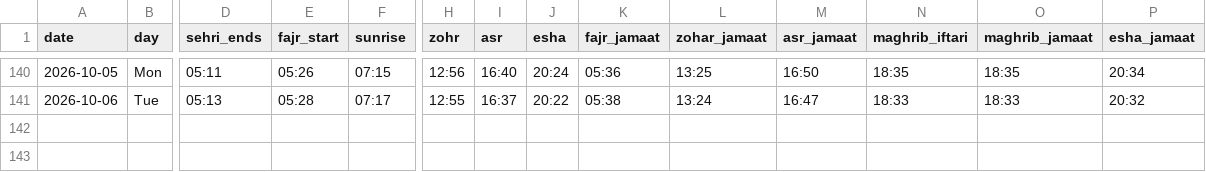
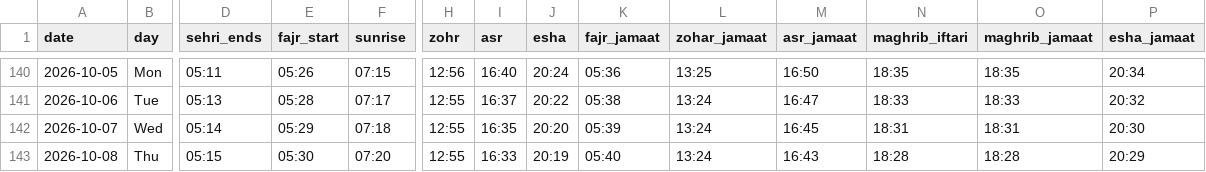
Before and after one commit to hasan1239/iqamah, a CSV file: data/east_birmingham_central_masjid.csv, drawn as a sheet; only a part is shown, gaps mark what is left out; rows hold the shown columns only; the diff names each change by its address in the sheet, - before the commit and + after, or states it on an @@ line.

```diff
--- a/data/east_birmingham_central_masjid.csv
+++ b/data/east_birmingham_central_masjid.csv
+row 142: 2026-10-07 | Wed | 05:14 | 05:29 | 07:18 | 12:55 | 16:35 | 20:20 | 05:39 | 13:24 | 16:45 | 18:31 | 18:31 | 20:30
+row 143: 2026-10-08 | Thu | 05:15 | 05:30 | 07:20 | 12:55 | 16:33 | 20:19 | 05:40 | 13:24 | 16:43 | 18:28 | 18:28 | 20:29
```
Also changed, not shown: data/aston_university_prayer_room.csv, data/gulhar_shareef.csv, 27 other files.
